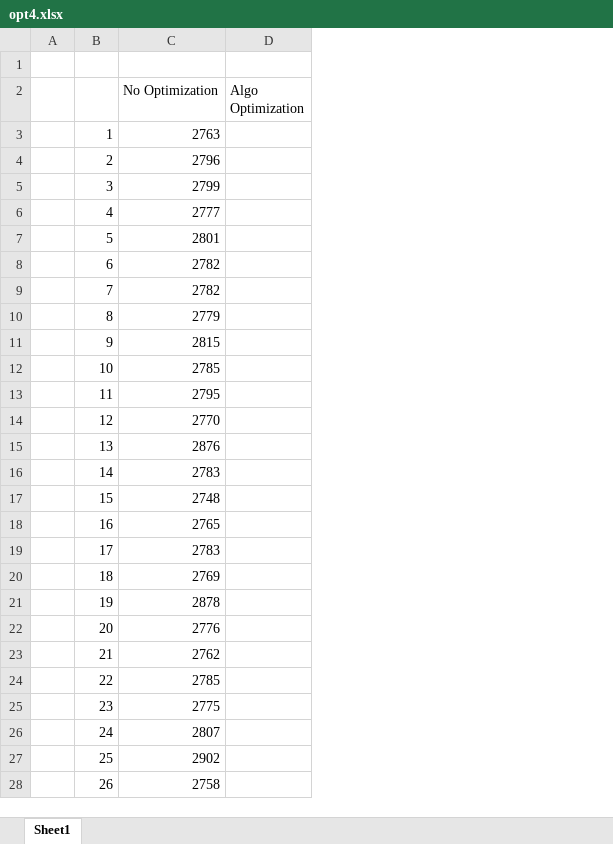
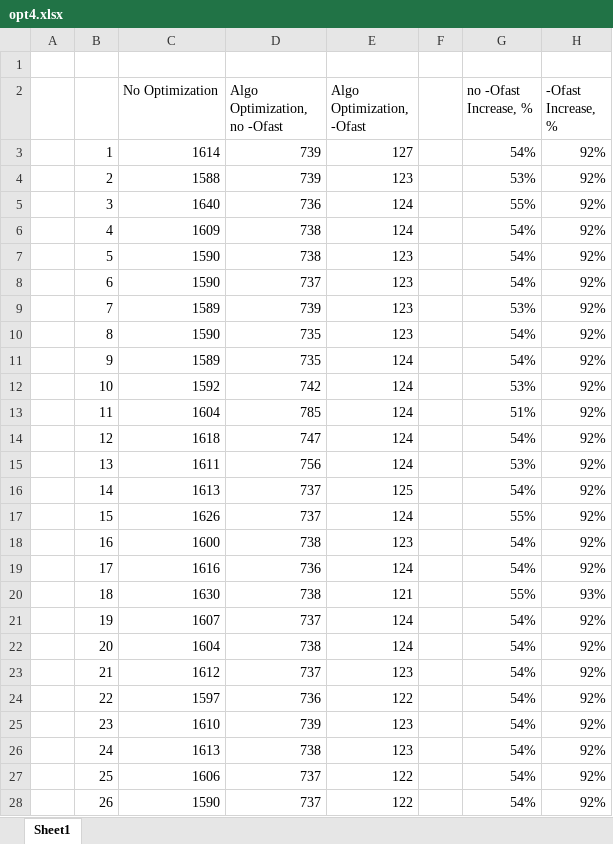
Before and after one commit to myrzh/rubik_solver, an Excel workbook: misc/opt4.xlsx, sheet Sheet1, drawn as a sheet; only a part is shown; values as stored, in another font and other column widths than the file's, no borders; charts and pictures not drawn; removed rows and columns are numbered as before the commit, all else as after; the diff covers the shown part only; the diff names each change by its address in the sheet, - before the commit and + after, or states it on an @@ line.

Commit message:
measure opt4 data and update opt1 graphs

```diff
--- a/misc/opt4.xlsx (sheet Sheet1)
+++ b/misc/opt4.xlsx (sheet Sheet1)
-column D (Algo Optimization), empty
+column D (Algo Optimization, no -Ofast), rows 3-28: 739 | 739 | 736 | 738 | 738 | 737 | 739 | 735 | 735 | 742 | 785 | 747 | 756 | 737 | 737 | 738 | 736 | 738 | 737 | 738 | 737 | 736 | 739 | 738 | 737 | 737
+column E (Algo Optimization, -Ofast), rows 3-28: 127 | 123 | 124 | 124 | 123 | 123 | 123 | 123 | 124 | 124 | 124 | 124 | 124 | 125 | 124 | 123 | 124 | 121 | 124 | 124 | 123 | 122 | 123 | 123 | 122 | 122
+column F, empty
+column G (no -Ofast Increase, %), rows 3-28: 54% | 53% | 55% | 54% | 54% | 54% | 53% | 54% | 54% | 53% | 51% | 54% | 53% | 54% | 55% | 54% | 54% | 55% | 54% | 54% | 54% | 54% | 54% | 54% | 54% | 54%
+column H (-Ofast Increase, %), rows 3-28: 92% | 92% | 92% | 92% | 92% | 92% | 92% | 92% | 92% | 92% | 92% | 92% | 92% | 92% | 92% | 92% | 92% | 93% | 92% | 92% | 92% | 92% | 92% | 92% | 92% | 92%
-C3 (No Optimization): 2763
+C3 (No Optimization): 1614
-C4 (No Optimization): 2796
+C4 (No Optimization): 1588
-C5 (No Optimization): 2799
+C5 (No Optimization): 1640
-C6 (No Optimization): 2777
+C6 (No Optimization): 1609
-C7 (No Optimization): 2801
+C7 (No Optimization): 1590
-C8 (No Optimization): 2782
+C8 (No Optimization): 1590
-C9 (No Optimization): 2782
+C9 (No Optimization): 1589
-C10 (No Optimization): 2779
+C10 (No Optimization): 1590
-C11 (No Optimization): 2815
+C11 (No Optimization): 1589
-C12 (No Optimization): 2785
+C12 (No Optimization): 1592
-C13 (No Optimization): 2795
+C13 (No Optimization): 1604
-C14 (No Optimization): 2770
+C14 (No Optimization): 1618
-C15 (No Optimization): 2876
+C15 (No Optimization): 1611
-C16 (No Optimization): 2783
+C16 (No Optimization): 1613
-C17 (No Optimization): 2748
+C17 (No Optimization): 1626
-C18 (No Optimization): 2765
+C18 (No Optimization): 1600
-C19 (No Optimization): 2783
+C19 (No Optimization): 1616
-C20 (No Optimization): 2769
+C20 (No Optimization): 1630
-C21 (No Optimization): 2878
+C21 (No Optimization): 1607
-C22 (No Optimization): 2776
+C22 (No Optimization): 1604
-C23 (No Optimization): 2762
+C23 (No Optimization): 1612
-C24 (No Optimization): 2785
+C24 (No Optimization): 1597
-C25 (No Optimization): 2775
+C25 (No Optimization): 1610
-C26 (No Optimization): 2807
+C26 (No Optimization): 1613
-C27 (No Optimization): 2902
+C27 (No Optimization): 1606
-C28 (No Optimization): 2758
+C28 (No Optimization): 1590
```
Also changed, not shown: 2 added rows and 974 edited cells elsewhere in this sheet, charts or pictures, misc/opt1.xlsx, 1 other file.
